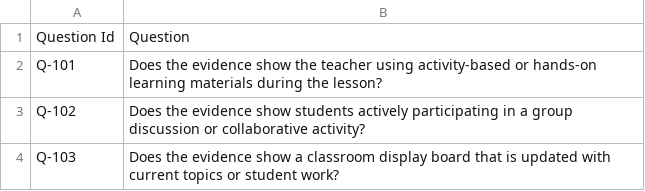
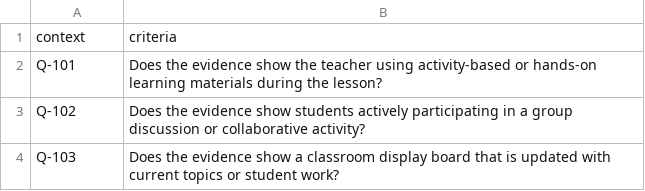
Before and after one commit to ELEVATE-Project/evidence-analysis-service, a CSV file: public/sample-csv/observation/sample_criteria.csv, drawn as a sheet; removed rows and columns are numbered as before the commit, all else as after; the diff names each change by its address in the sheet, - before the commit and + after, or states it on an @@ line.

```diff
--- a/public/sample-csv/observation/sample_criteria.csv
+++ b/public/sample-csv/observation/sample_criteria.csv
-row 1: Question Id | Question
+row 1: context | criteria
```
Also changed, not shown: public/sample-csv/projects/sample_criteria.csv, 6 other files.
